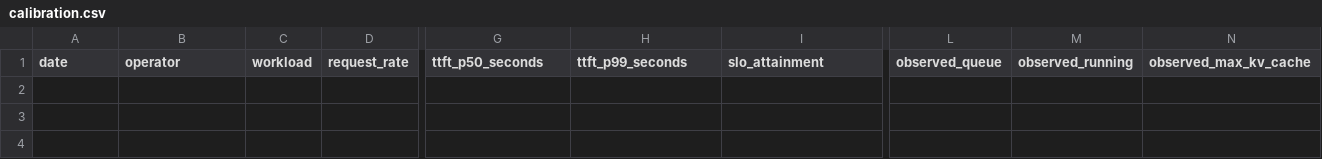
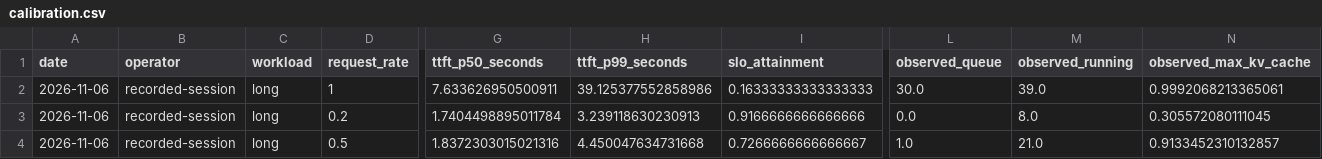
Before and after one commit to GearJP2/CENTRA10, a CSV file: docs/calibration.csv, drawn as a sheet; only a part is shown, gaps mark what is left out; rows hold the shown columns only; the diff names each change by its address in the sheet, - before the commit and + after, or states it on an @@ line.

Commit message:
Define bounded B/C calibration protocol from fixed-three diagnostics

```diff
--- a/docs/calibration.csv
+++ b/docs/calibration.csv
+row 2: 2026-11-06 | recorded-session | long | 1 | 7.633626950500911 | 39.125377552858986 | 0.16333333333333333 | 30.0 | 39.0 | 0.9992068213365061
+row 3: 2026-11-06 | recorded-session | long | 0.2 | 1.7404498895011784 | 3.239118630230913 | 0.9166666666666666 | 0.0 | 8.0 | 0.305572080111045
+row 4: 2026-11-06 | recorded-session | long | 0.5 | 1.8372303015021316 | 4.450047634731668 | 0.7266666666666667 | 1.0 | 21.0 | 0.9133452310132857
```
Also changed, not shown: 2 other files.
